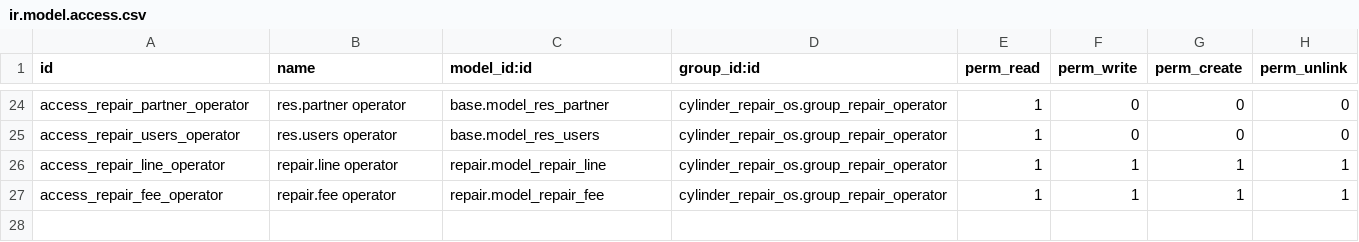
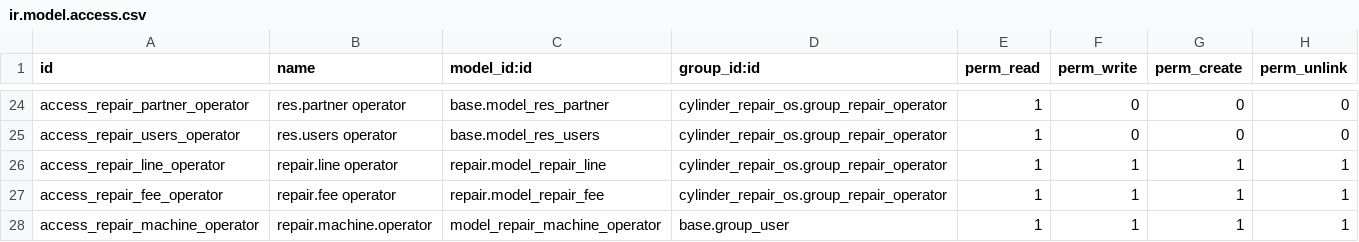
Before and after one commit to pmorettobr/cylinder_repair_os, a CSV file: security/ir.model.access.csv, drawn as a sheet; only a part is shown, gaps mark what is left out.

```diff
--- a/security/ir.model.access.csv
+++ b/security/ir.model.access.csv
@@ -27 +27,2 @@ access_repair_line_operator,repair.line operator,repair.model_repair_line,cylind
 access_repair_fee_operator,repair.fee operator,repair.model_repair_fee,cylinder_repair_os.group_repair_operator,1,1,1,1
+access_repair_machine_operator,repair.machine.operator,model_repair_machine_operator,base.group_user,1,1,1,1
```
Also changed, not shown: 19 other files.
